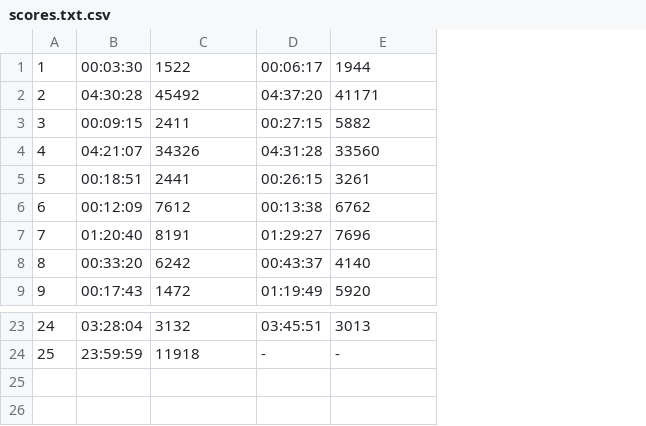
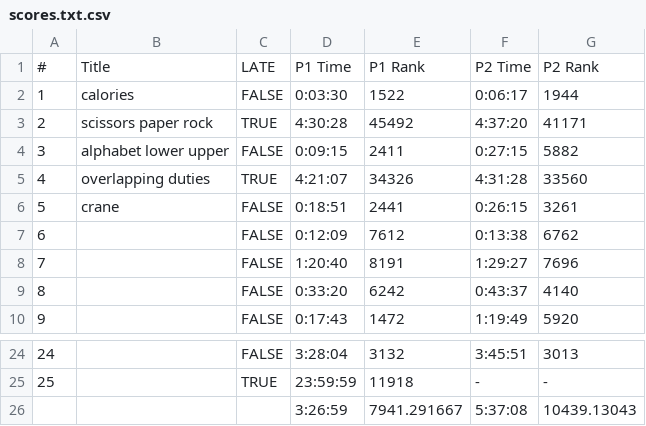
Before and after one commit to tomsembl/AdventOfCode, a CSV file: 2022/scores.txt.csv, drawn as a sheet; only a part is shown, gaps mark what is left out; removed rows and columns are numbered as before the commit, all else as after; the diff names each change by its address in the sheet, - before the commit and + after, or states it on an @@ line.

```diff
--- a/2022/scores.txt.csv
+++ b/2022/scores.txt.csv
-column B, rows 1-9: 00:03:30 | 04:30:28 | 00:09:15 | 04:21:07 | 00:18:51 | 00:12:09 | 01:20:40 | 00:33:20 | 00:17:43; rows 23-24: 03:28:04 | 23:59:59
+column B, rows 2-6: calories | scissors paper rock | alphabet lower upper | overlapping duties | crane
+column C, rows 2-10: FALSE | TRUE | FALSE | TRUE | FALSE | FALSE | FALSE | FALSE | FALSE; rows 24-25: FALSE | TRUE
+column D, rows 2-10: 0:03:30 | 4:30:28 | 0:09:15 | 4:21:07 | 0:18:51 | 0:12:09 | 1:20:40 | 0:33:20 | 0:17:43; rows 24-25: 3:28:04 | 23:59:59
-column D, rows 1-9: 00:06:17 | 04:37:20 | 00:27:15 | 04:31:28 | 00:26:15 | 00:13:38 | 01:29:27 | 00:43:37 | 01:19:49; rows 23-24: 03:45:51 | -
+column F, rows 2-10: 0:06:17 | 4:37:20 | 0:27:15 | 4:31:28 | 0:26:15 | 0:13:38 | 1:29:27 | 0:43:37 | 1:19:49; rows 24-25: 3:45:51 | -
+row 1: # | Title | LATE | P1 Time | P1 Rank | P2 Time | P2 Rank
+row 26:  |  |  | 3:26:59 | 7941.291667 | 5:37:08 | 10439.13043
```
Also changed, not shown: 2 other files.
